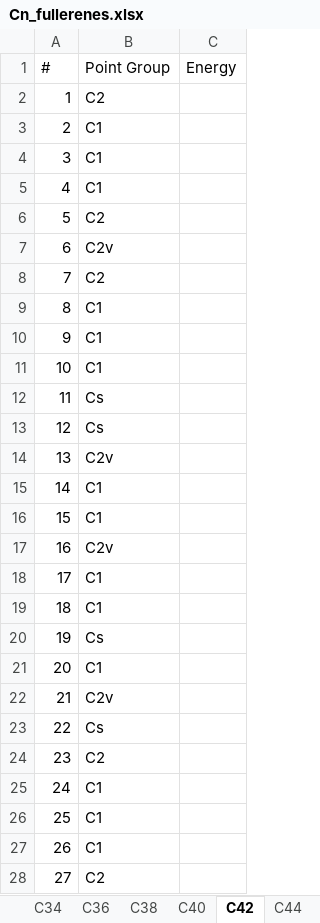
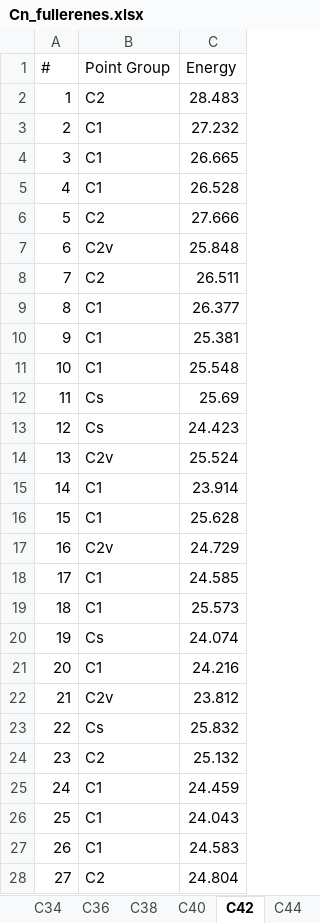
Before and after one commit to scikit-nano/scikit-nano, an Excel workbook: sknano/data/fullerenes/Cn_fullerenes.xlsx, sheet C42, drawn as a sheet; only a part is shown; values as stored, in another font and other column widths than the file's, no borders; the diff covers the shown part only; the diff names each change by its address in the sheet, - before the commit and + after, or states it on an @@ line.

Commit message:
updating spreadsheet with C42 and C44 energy data

```diff
--- a/sknano/data/fullerenes/Cn_fullerenes.xlsx (sheet C42)
+++ b/sknano/data/fullerenes/Cn_fullerenes.xlsx (sheet C42)
-C2 (Energy): (empty)
+C2 (Energy): 28.483
-C3 (Energy): (empty)
+C3 (Energy): 27.232
-C4 (Energy): (empty)
+C4 (Energy): 26.665
-C5 (Energy): (empty)
+C5 (Energy): 26.528
-C6 (Energy): (empty)
+C6 (Energy): 27.666
-C7 (Energy): (empty)
+C7 (Energy): 25.848
-C8 (Energy): (empty)
+C8 (Energy): 26.511
-C9 (Energy): (empty)
+C9 (Energy): 26.377
-C10 (Energy): (empty)
+C10 (Energy): 25.381
-C11 (Energy): (empty)
+C11 (Energy): 25.548
-C12 (Energy): (empty)
+C12 (Energy): 25.69
-C13 (Energy): (empty)
+C13 (Energy): 24.423
-C14 (Energy): (empty)
+C14 (Energy): 25.524
-C15 (Energy): (empty)
+C15 (Energy): 23.914
-C16 (Energy): (empty)
+C16 (Energy): 25.628
-C17 (Energy): (empty)
+C17 (Energy): 24.729
-C18 (Energy): (empty)
+C18 (Energy): 24.585
-C19 (Energy): (empty)
+C19 (Energy): 25.573
-C20 (Energy): (empty)
+C20 (Energy): 24.074
-C21 (Energy): (empty)
+C21 (Energy): 24.216
-C22 (Energy): (empty)
+C22 (Energy): 23.812
-C23 (Energy): (empty)
+C23 (Energy): 25.832
-C24 (Energy): (empty)
+C24 (Energy): 25.132
-C25 (Energy): (empty)
+C25 (Energy): 24.459
-C26 (Energy): (empty)
+C26 (Energy): 24.043
-C27 (Energy): (empty)
+C27 (Energy): 24.583
-C28 (Energy): (empty)
+C28 (Energy): 24.804
```
Also changed, not shown: 18 edited cells elsewhere in this sheet, sheet C44.
